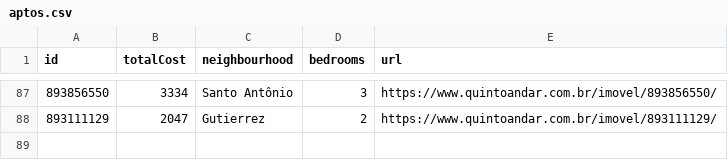
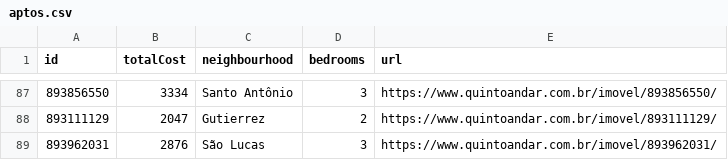
Before and after one commit to a-moreira/apto, a CSV file: data/aptos.csv, drawn as a sheet; only a part is shown, gaps mark what is left out.

```diff
--- a/data/aptos.csv
+++ b/data/aptos.csv
@@ -88 +88,2 @@ id,totalCost,neighbourhood,bedrooms,url
 893111129,2047,Gutierrez,2,https://www.quintoandar.com.br/imovel/893111129/
+893962031,2876,São Lucas,3,https://www.quintoandar.com.br/imovel/893962031/
```
